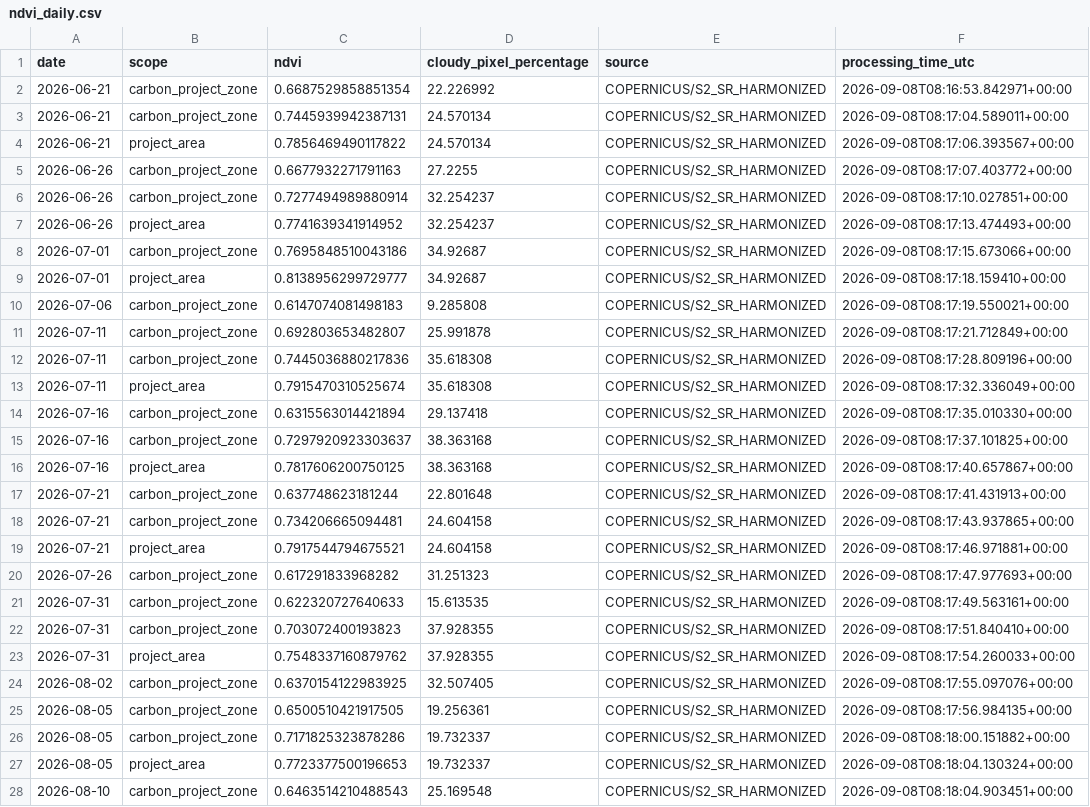
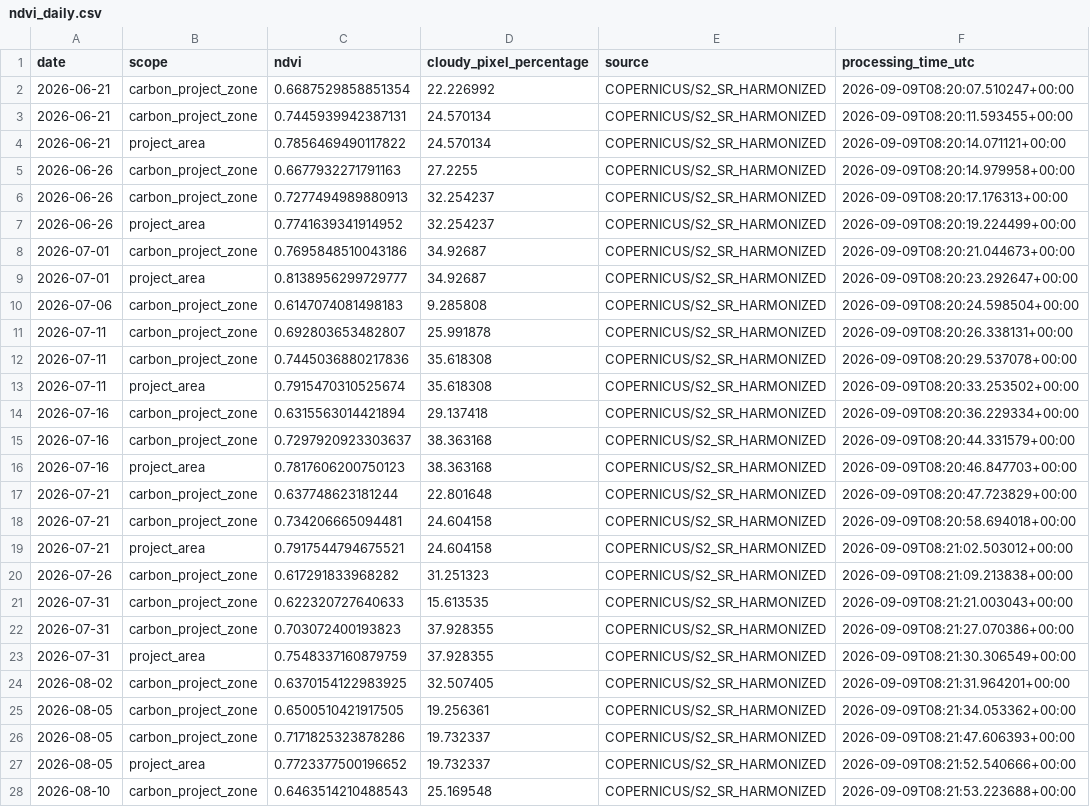
Before and after one commit to datoeltoel/serpro-climate-carbon-monitoring, a CSV file: data/processed/climate/vegetation/ndvi_daily.csv, drawn as a sheet; only a part is shown; the diff covers the shown part only; the diff names each change by its address in the sheet, - before the commit and + after, or states it on an @@ line.

```diff
--- a/data/processed/climate/vegetation/ndvi_daily.csv
+++ b/data/processed/climate/vegetation/ndvi_daily.csv
-F2 (processing_time_utc): 2026-09-08T08:16:53.842971+00:00
+F2 (processing_time_utc): 2026-09-09T08:20:07.510247+00:00
-F3 (processing_time_utc): 2026-09-08T08:17:04.589011+00:00
+F3 (processing_time_utc): 2026-09-09T08:20:11.593455+00:00
-F4 (processing_time_utc): 2026-09-08T08:17:06.393567+00:00
+F4 (processing_time_utc): 2026-09-09T08:20:14.071121+00:00
-F5 (processing_time_utc): 2026-09-08T08:17:07.403772+00:00
+F5 (processing_time_utc): 2026-09-09T08:20:14.979958+00:00
-C6 (ndvi): 0.7277494989880914
+C6 (ndvi): 0.7277494989880913
-F6 (processing_time_utc): 2026-09-08T08:17:10.027851+00:00
+F6 (processing_time_utc): 2026-09-09T08:20:17.176313+00:00
-F7 (processing_time_utc): 2026-09-08T08:17:13.474493+00:00
+F7 (processing_time_utc): 2026-09-09T08:20:19.224499+00:00
-F8 (processing_time_utc): 2026-09-08T08:17:15.673066+00:00
+F8 (processing_time_utc): 2026-09-09T08:20:21.044673+00:00
-F9 (processing_time_utc): 2026-09-08T08:17:18.159410+00:00
+F9 (processing_time_utc): 2026-09-09T08:20:23.292647+00:00
-F10 (processing_time_utc): 2026-09-08T08:17:19.550021+00:00
+F10 (processing_time_utc): 2026-09-09T08:20:24.598504+00:00
-F11 (processing_time_utc): 2026-09-08T08:17:21.712849+00:00
+F11 (processing_time_utc): 2026-09-09T08:20:26.338131+00:00
-F12 (processing_time_utc): 2026-09-08T08:17:28.809196+00:00
+F12 (processing_time_utc): 2026-09-09T08:20:29.537078+00:00
-F13 (processing_time_utc): 2026-09-08T08:17:32.336049+00:00
+F13 (processing_time_utc): 2026-09-09T08:20:33.253502+00:00
-F14 (processing_time_utc): 2026-09-08T08:17:35.010330+00:00
+F14 (processing_time_utc): 2026-09-09T08:20:36.229334+00:00
-F15 (processing_time_utc): 2026-09-08T08:17:37.101825+00:00
+F15 (processing_time_utc): 2026-09-09T08:20:44.331579+00:00
-C16 (ndvi): 0.7817606200750125
+C16 (ndvi): 0.7817606200750123
-F16 (processing_time_utc): 2026-09-08T08:17:40.657867+00:00
+F16 (processing_time_utc): 2026-09-09T08:20:46.847703+00:00
-F17 (processing_time_utc): 2026-09-08T08:17:41.431913+00:00
+F17 (processing_time_utc): 2026-09-09T08:20:47.723829+00:00
-F18 (processing_time_utc): 2026-09-08T08:17:43.937865+00:00
+F18 (processing_time_utc): 2026-09-09T08:20:58.694018+00:00
-F19 (processing_time_utc): 2026-09-08T08:17:46.971881+00:00
+F19 (processing_time_utc): 2026-09-09T08:21:02.503012+00:00
-F20 (processing_time_utc): 2026-09-08T08:17:47.977693+00:00
+F20 (processing_time_utc): 2026-09-09T08:21:09.213838+00:00
-F21 (processing_time_utc): 2026-09-08T08:17:49.563161+00:00
+F21 (processing_time_utc): 2026-09-09T08:21:21.003043+00:00
-F22 (processing_time_utc): 2026-09-08T08:17:51.840410+00:00
+F22 (processing_time_utc): 2026-09-09T08:21:27.070386+00:00
-C23 (ndvi): 0.7548337160879762
+C23 (ndvi): 0.7548337160879759
-F23 (processing_time_utc): 2026-09-08T08:17:54.260033+00:00
+F23 (processing_time_utc): 2026-09-09T08:21:30.306549+00:00
-F24 (processing_time_utc): 2026-09-08T08:17:55.097076+00:00
+F24 (processing_time_utc): 2026-09-09T08:21:31.964201+00:00
-F25 (processing_time_utc): 2026-09-08T08:17:56.984135+00:00
+F25 (processing_time_utc): 2026-09-09T08:21:34.053362+00:00
-F26 (processing_time_utc): 2026-09-08T08:18:00.151882+00:00
+F26 (processing_time_utc): 2026-09-09T08:21:47.606393+00:00
-C27 (ndvi): 0.7723377500196653
+C27 (ndvi): 0.7723377500196652
-F27 (processing_time_utc): 2026-09-08T08:18:04.130324+00:00
+F27 (processing_time_utc): 2026-09-09T08:21:52.540666+00:00
-F28 (processing_time_utc): 2026-09-08T08:18:04.903451+00:00
+F28 (processing_time_utc): 2026-09-09T08:21:53.223688+00:00
```
Also changed, not shown: 13 edited cells elsewhere in this file.
